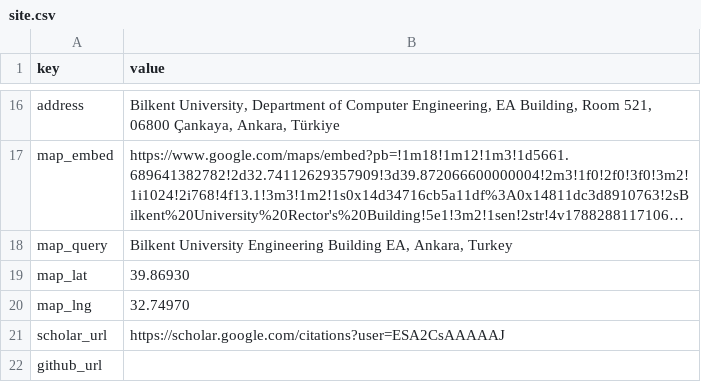
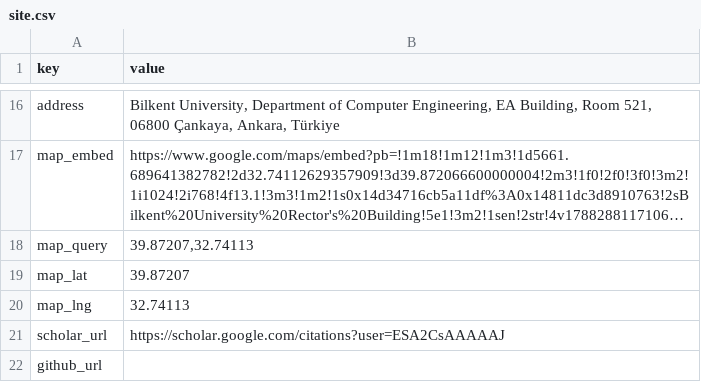
Before and after one commit to NeuraVisionLab/neuravisionlab.github.io, a CSV file: data/site.csv, drawn as a sheet; only a part is shown, gaps mark what is left out; long unchanged cells end in …; the diff names each change by its address in the sheet, - before the commit and + after, or states it on an @@ line.

Commit message:
Point the map coordinates at the building the embed shows
The stored coordinates sat 794 m from the embed's pin, so the map showed
one place while the coordinate readout and the directions link sent
people to another. They now come from the embed itself, and directions
resolve by coordinate rather than by a building name. The written
address is unchanged.

```diff
--- a/data/site.csv
+++ b/data/site.csv
-B18 (value): Bilkent University Engineering Building EA, Ankara, Turkey
+B18 (value): 39.87207,32.74113
-B19 (value): 39.86930
+B19 (value): 39.87207
-B20 (value): 32.74970
+B20 (value): 32.74113
```
Also changed, not shown: 6 other files.
